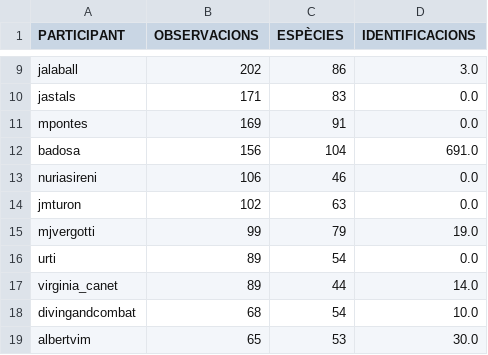
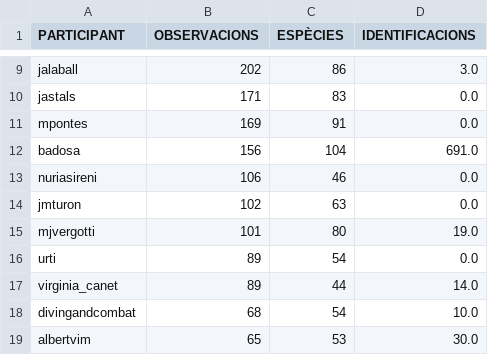
Before and after one commit to pynomaly/datawrapper_update, a CSV file: data/biomarato25/417_users.csv, drawn as a sheet; only a part is shown, gaps mark what is left out.

```diff
--- a/data/biomarato25/417_users.csv
+++ b/data/biomarato25/417_users.csv
@@ -14,3 +14,3 @@ nuriasireni,106,46,0.0
 jmturon,102,63,0.0
-mjvergotti,99,79,19.0
+mjvergotti,101,80,19.0
 urti,89,54,0.0
```
Also changed, not shown: data/biomarato25/418_users.csv, 6 other files.
